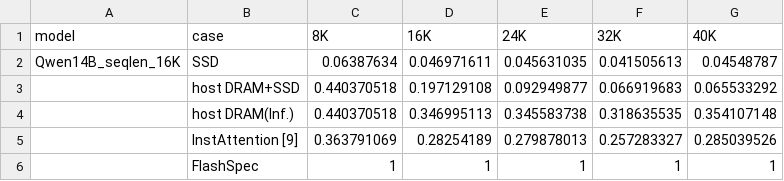
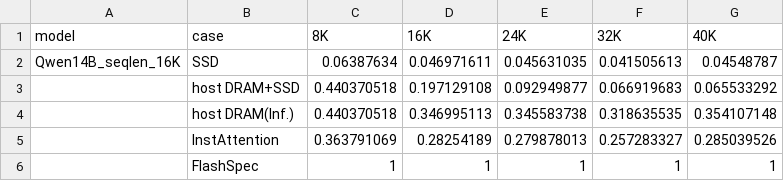
Before and after one commit to praisechan/MagicDec, a CSV file: figure/throughput/data/seqlen_throughput_qwen14b_normalized.CSV, drawn as a sheet.

```diff
--- a/figure/throughput/data/seqlen_throughput_qwen14b_normalized.CSV
+++ b/figure/throughput/data/seqlen_throughput_qwen14b_normalized.CSV
@@ -4,3 +4,3 @@ Qwen14B_seqlen_16K,SSD,0.06387634,0.046971611,0.045631035,0.041505613,0.04548787
 ,host DRAM(Inf.),0.440370518,0.346995113,0.345583738,0.318635535,0.354107148
-,InstAttention [9],0.363791069,0.28254189,0.279878013,0.257283327,0.285039526
+,InstAttention,0.363791069,0.28254189,0.279878013,0.257283327,0.285039526
 ,FlashSpec,1,1,1,1,1
```
Also changed, not shown: figure/throughput/data/main_figure_more_batch.csv, 40 other files.
